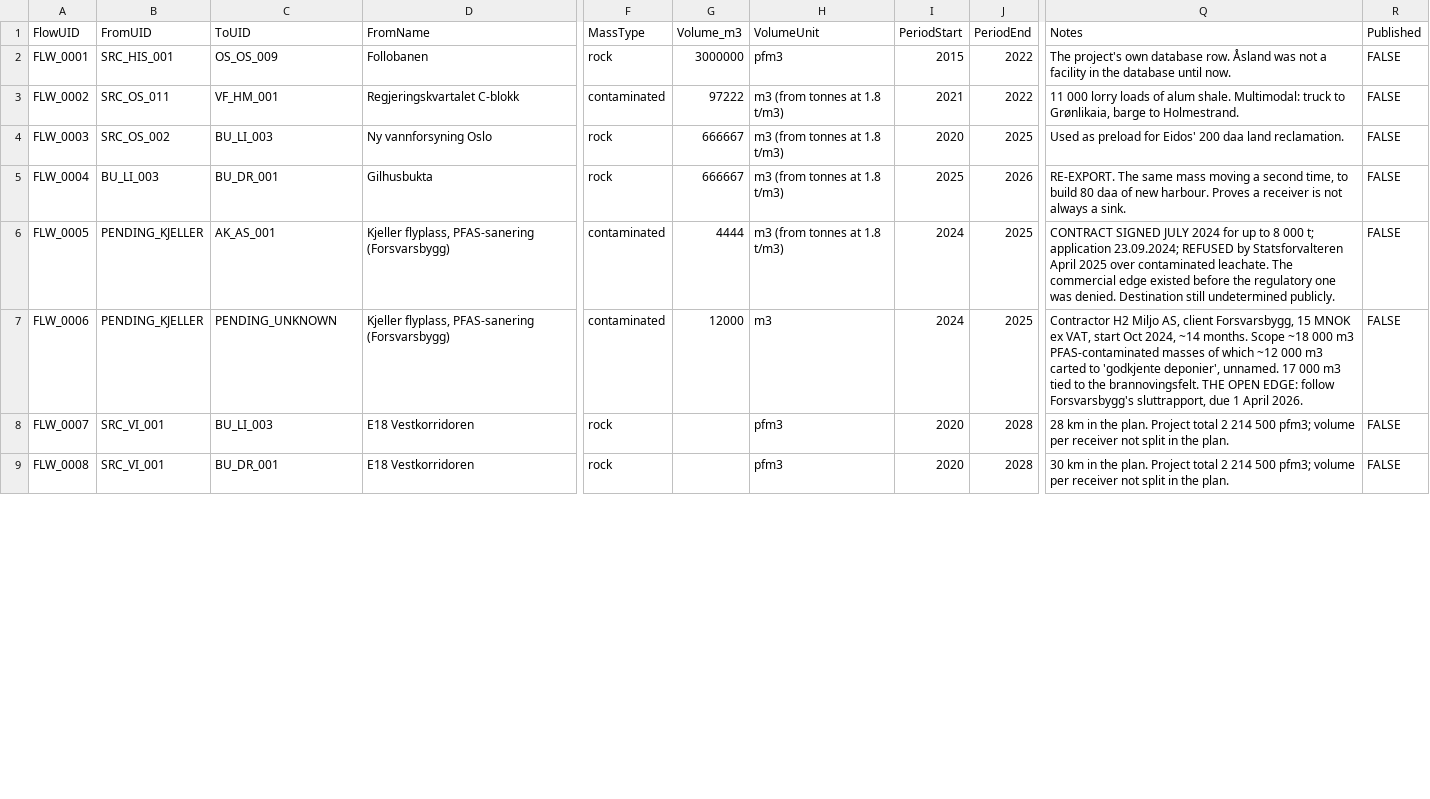
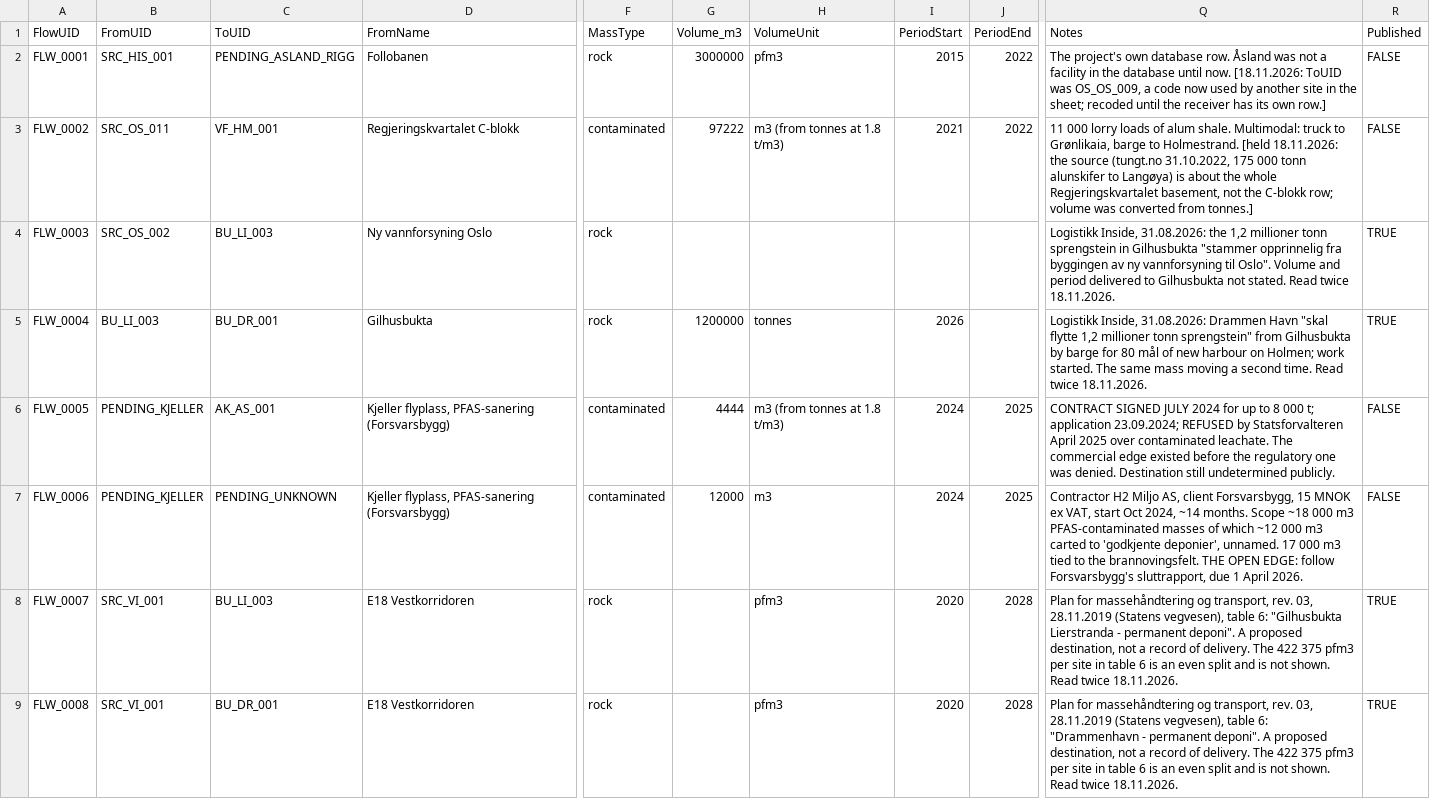
Before and after one commit to boundarieslab/db_mp, a CSV file: data/flows.csv, drawn as a sheet; only a part is shown, gaps mark what is left out; the diff covers the shown part only; the diff names each change by its address in the sheet, - before the commit and + after, or states it on an @@ line.

Commit message:
Seven documented flows published; blank instead of n.d.; modelled flows out of the key; an OUTCOME column for flows
- flows.csv: FLW_0003, 0004, 0007, 0008, 0009, 0021, 0022 published after two readings of
  their sources on 18.11.2026; volumes as printed (1 200 000 tonnes; 75 000 pfm3), never
  converted. FLW_0002, 0010, 0023 held with the reason in Notes.
- Eleven receivers whose codes are now used by other sites in the sheet recoded to PENDING_*.
- index.html: an empty figure is blank (not yet verified) or a dash (not applicable); the
  key no longer lists modelled flows; flows table shows received / under way / designated in a plan.

```diff
--- a/data/flows.csv
+++ b/data/flows.csv
-C2 (ToUID): OS_OS_009
+C2 (ToUID): PENDING_ASLAND_RIGG
-Q2 (Notes): …until now.
+Q2 (Notes): …until now. [18.11.2026: ToUID was OS_OS_009, a code now used by another site in the sheet; recoded until the receiver has its own row.]
-Q3 (Notes): …to Holmestrand.
+Q3 (Notes): …to Holmestrand. [held 18.11.2026: the source (tungt.no 31.10.2022, 175 000 tonn alunskifer to Langøya) is about the whole Regjeringskvartalet basement, not the C-blokk row; volume was converted from tonnes.]
-G4 (Volume_m3): 666667
+G4 (Volume_m3): (empty)
-H4 (VolumeUnit): m3 (from tonnes at 1.8 t/m3)
+H4 (VolumeUnit): (empty)
-I4 (PeriodStart): 2020
+I4 (PeriodStart): (empty)
-J4 (PeriodEnd): 2025
+J4 (PeriodEnd): (empty)
-Q4 (Notes): Used as preload for Eidos' 200 daa land reclamation.
+Q4 (Notes): Logistikk Inside, 31.08.2026: the 1,2 millioner tonn sprengstein in Gilhusbukta "stammer opprinnelig fra byggingen av ny vannforsyning til Oslo". Volume and period delivered to Gilhusbukta not stated. Read twice 18.11.2026.
-R4:R5 (Published): FALSE
+R4:R5 (Published): TRUE
-G5 (Volume_m3): 666667
+G5 (Volume_m3): 1200000
-H5 (VolumeUnit): m3 (from tonnes at 1.8 t/m3)
+H5 (VolumeUnit): tonnes
-I5 (PeriodStart): 2025
+I5 (PeriodStart): 2026
-J5 (PeriodEnd): 2026
+J5 (PeriodEnd): (empty)
-Q5 (Notes): RE-EXPORT. The same mass moving a second time, to build 80 daa of new harbour. Proves a receiver is not always a sink.
+Q5 (Notes): Logistikk Inside, 31.08.2026: Drammen Havn "skal flytte 1,2 millioner tonn sprengstein" from Gilhusbukta by barge for 80 mål of new harbour on Holmen; work started. The same mass moving a second time. Read twice 18.11.2026.
-Q8 (Notes): 28 km in the plan. Project total 2 214 500 pfm3; volume per receiver not split in the plan.
+Q8 (Notes): Plan for massehåndtering og transport, rev. 03, 28.11.2019 (Statens vegvesen), table 6: "Gilhusbukta Lierstranda - permanent deponi". A proposed destination, not a record of delivery. The 422 375 pfm3 per site in table 6 is an even split and is not shown. Read twice 18.11.2026.
-R8:R9 (Published): FALSE
+R8:R9 (Published): TRUE
-Q9 (Notes): 30 km in the plan. Project total 2 214 500 pfm3; volume per receiver not split in the plan.
+Q9 (Notes): Plan for massehåndtering og transport, rev. 03, 28.11.2019 (Statens vegvesen), table 6: "Drammenhavn - permanent deponi". A proposed destination, not a record of delivery. The 422 375 pfm3 per site in table 6 is an even split and is not shown. Read twice 18.11.2026.
```
Also changed, not shown: 29 edited cells elsewhere in this file, 1 other file.
